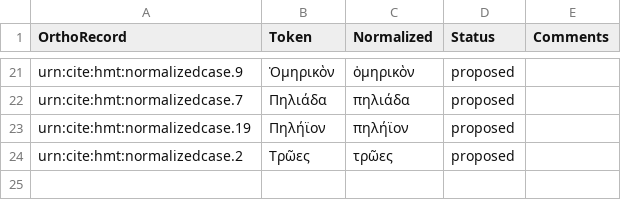
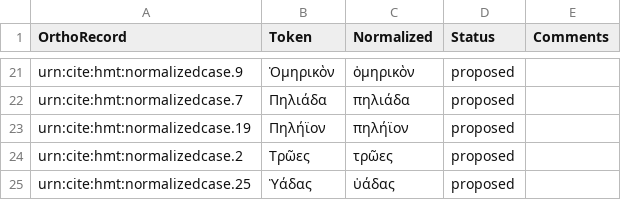
Before and after one commit to homermultitext/lexmapping, a CSV file: orthoequivs.csv, drawn as a sheet; only a part is shown, gaps mark what is left out.

Commit message:
Update orthoequivs.csv

```diff
--- a/orthoequivs.csv
+++ b/orthoequivs.csv
@@ -24 +24,2 @@ urn:cite:hmt:normalizedcase.19,Πηλήϊον,πηλήϊον,proposed,
 urn:cite:hmt:normalizedcase.2,Τρῶες,τρῶες,proposed,
+urn:cite:hmt:normalizedcase.25,Ὑάδας,ὑάδας,proposed,
```
